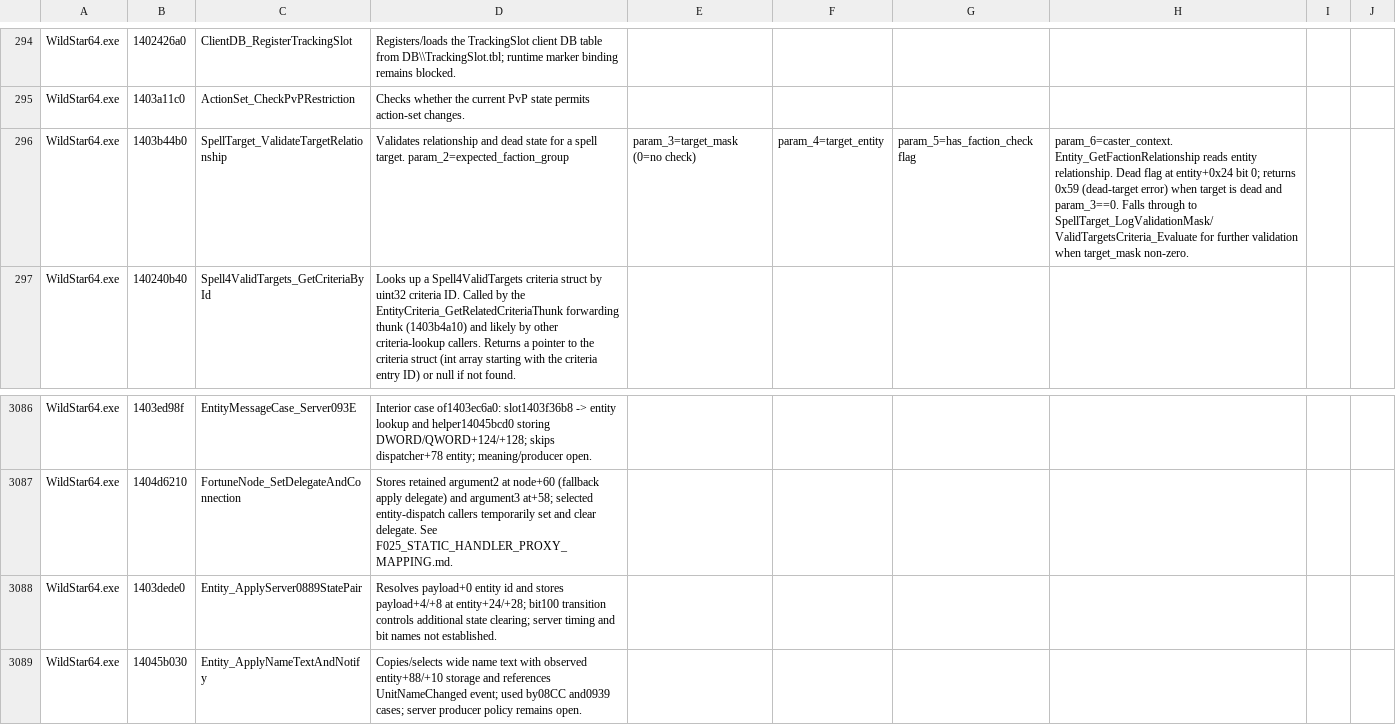
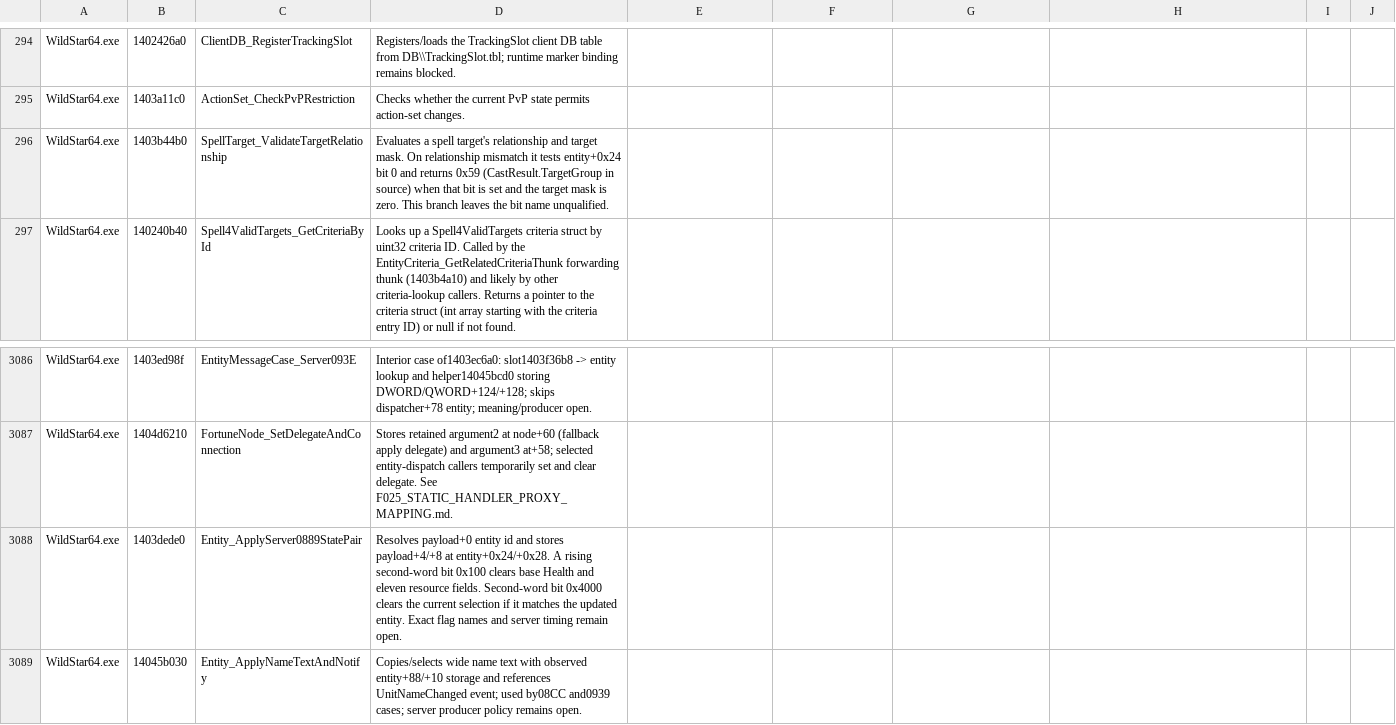
Before and after one commit to BankaiNoJutsu/NexusForever, a CSV file: Decomp/Analysis/function_labels.csv, drawn as a sheet; only a part is shown, gaps mark what is left out; the diff names each change by its address in the sheet, - before the commit and + after, or states it on an @@ line.

Commit message:
Map F-025 vital reset and selection flags for 0889

```diff
--- a/Decomp/Analysis/function_labels.csv
+++ b/Decomp/Analysis/function_labels.csv
-D296: Validates relationship and dead state for a spell target. param_2=expected_faction_group
+D296: Evaluates a spell target's relationship and target mask. On relationship mismatch it tests entity+0x24 bit 0 and returns 0x59 (CastResult.TargetGroup in source) when that bit is set and the target mask is zero. This branch leaves the bit name unqualified.
-E296: param_3=target_mask (0=no check)
+E296: (empty)
-F296: param_4=target_entity
+F296: (empty)
-G296: param_5=has_faction_check flag
+G296: (empty)
-H296: param_6=caster_context. Entity_GetFactionRelationship reads entity relationship. Dead flag at entity+0x24 bit 0; returns 0x59 (dead-target error) when target is dead and param_3==0. Falls through to SpellTarget_LogValidationMask/ValidTargetsCriteria_Evaluate for further validation when target_mask non-zero.
+H296: (empty)
-D3088: …payload+4/+8 at entity+24/+28; bit100 transition controls additional state clearing; server timing and bit names not established.
+D3088: …payload+4/+8 at entity+0x24/+0x28. A rising second-word bit 0x100 clears base Health and eleven resource fields. Second-word bit 0x4000 clears the current selection if it matches the updated entity. Exact flag names and server timing remain open.
```
Also changed, not shown: 3 other files.
